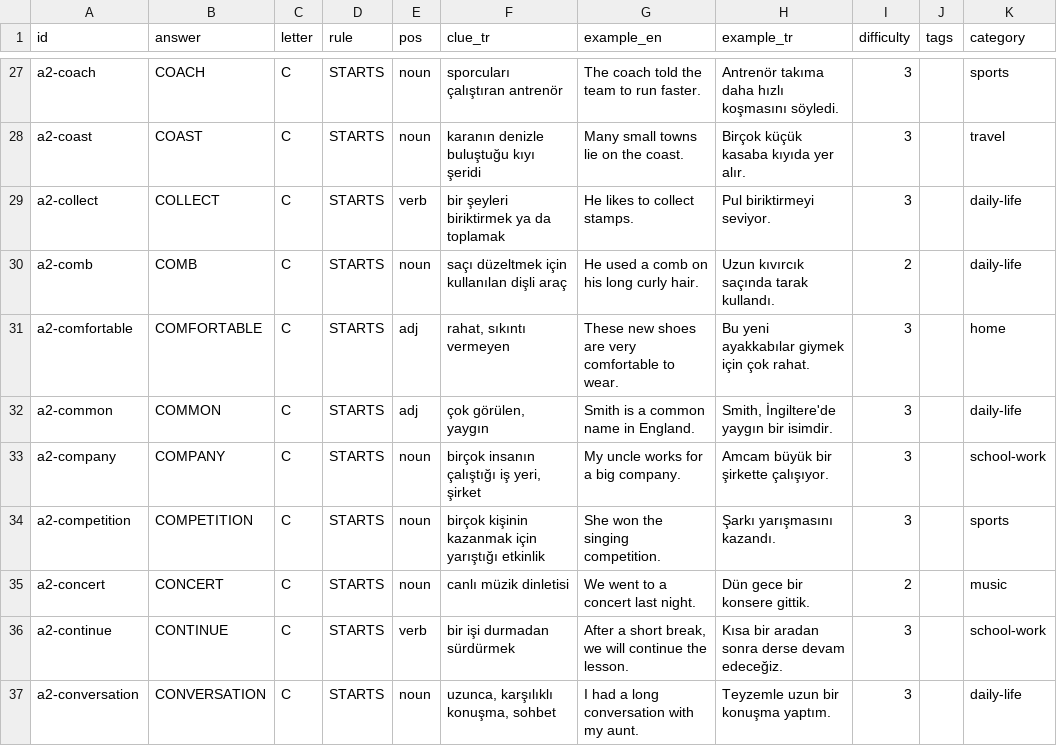
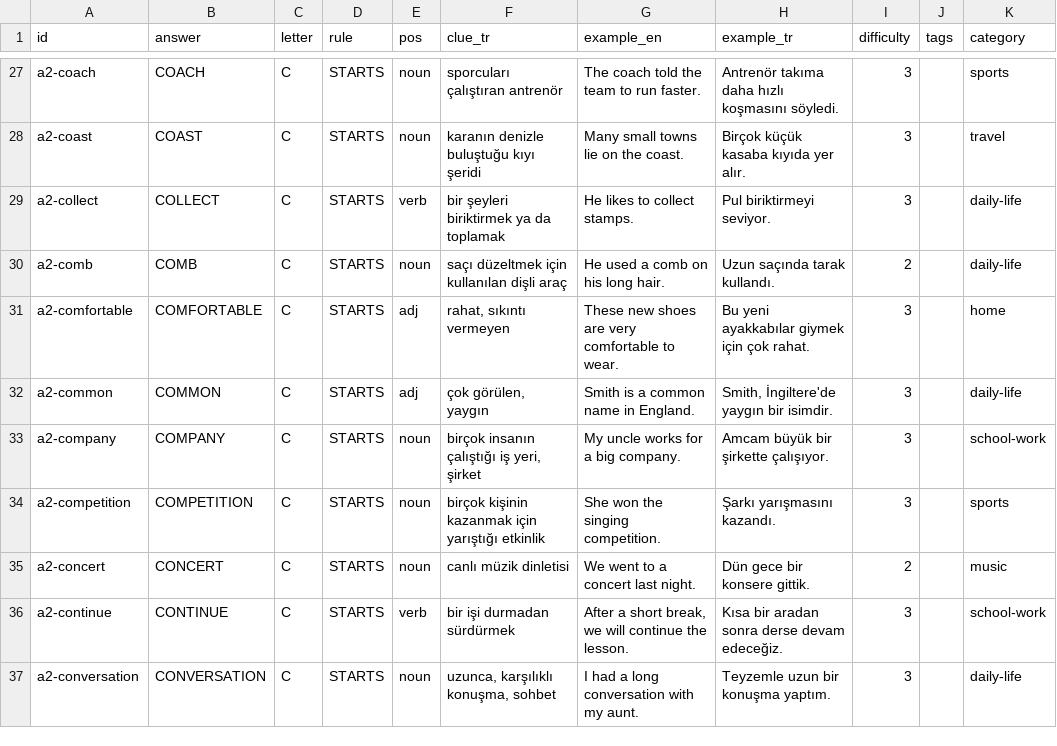
Before and after one commit to talhabayhn/lexi, a CSV file: content/cards/A2/batch4.csv, drawn as a sheet; only a part is shown, gaps mark what is left out.

Commit message:
content(A2): fill thin category letters
34 A2 cards move from daily-life into their themed category (ids unchanged) and 6 new true-A2 cards are added
(2 as CONTAINS); 2 old examples are reworded so the new answers do not leak. Review removed TRAINERS, PHOTOGRAPH
and BASEBALL and kept feelings in daily-life. contentVersion 33. Category filling stops here (owner decision):
the engine's category fallback handles the remaining thin letters.

```diff
--- a/content/cards/A2/batch4.csv
+++ b/content/cards/A2/batch4.csv
@@ -29,3 +29,3 @@ a2-coast,COAST,C,STARTS,noun,karanın denizle buluştuğu kıyı şeridi,Many sm
 a2-collect,COLLECT,C,STARTS,verb,bir şeyleri biriktirmek ya da toplamak,He likes to collect stamps.,Pul biriktirmeyi seviyor.,3,,daily-life
-a2-comb,COMB,C,STARTS,noun,saçı düzeltmek için kullanılan dişli araç,He used a comb on his long curly hair.,Uzun kıvırcık saçında tarak kullandı.,2,,daily-life
+a2-comb,COMB,C,STARTS,noun,saçı düzeltmek için kullanılan dişli araç,He used a comb on his long hair.,Uzun saçında tarak kullandı.,2,,daily-life
 a2-comfortable,COMFORTABLE,C,STARTS,adj,"rahat, sıkıntı vermeyen",These new shoes are very comfortable to wear.,Bu yeni ayakkabılar giymek için çok rahat.,3,,home
```
Also changed, not shown: content/cards/A2/batch1.csv, content/cards/A2/batch2.csv, 12 other files.
